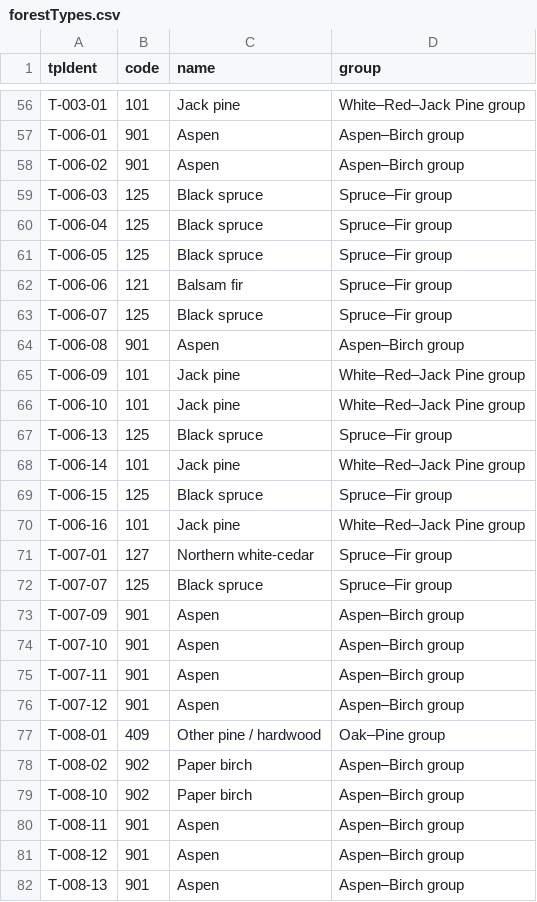
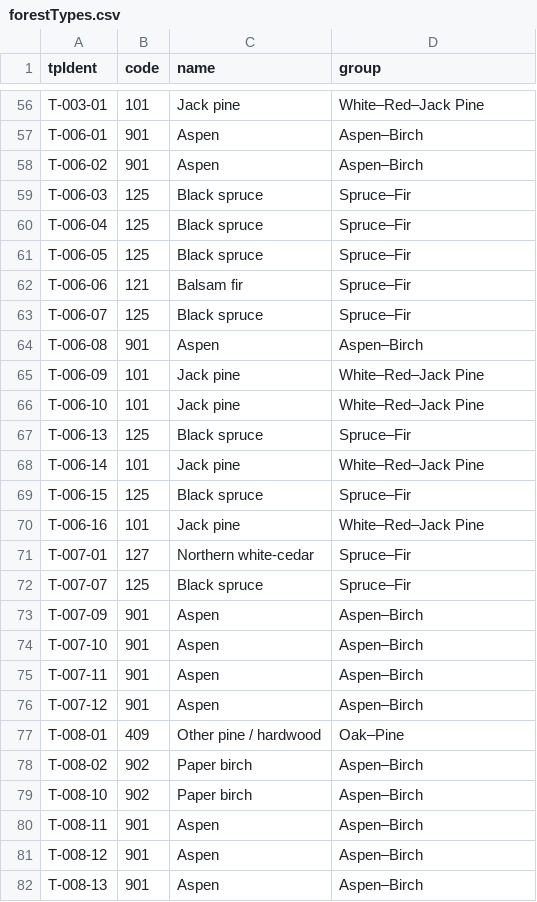
Before and after one commit to alexandergraeff/PagamiCarbonScaling, a CSV file: data/reference/forestTypes.csv, drawn as a sheet; only a part is shown, gaps mark what is left out; the diff covers the shown part only.

Commit message:
fix group names

```diff
--- a/data/reference/forestTypes.csv
+++ b/data/reference/forestTypes.csv
@@ -56,27 +56,27 @@
-"T-003-01",101,"Jack pine","White–Red–Jack Pine group"
-"T-006-01",901,"Aspen","Aspen–Birch group"
-"T-006-02",901,"Aspen","Aspen–Birch group"
-"T-006-03",125,"Black spruce","Spruce–Fir group"
-"T-006-04",125,"Black spruce","Spruce–Fir group"
-"T-006-05",125,"Black spruce","Spruce–Fir group"
-"T-006-06",121,"Balsam fir","Spruce–Fir group"
-"T-006-07",125,"Black spruce","Spruce–Fir group"
-"T-006-08",901,"Aspen","Aspen–Birch group"
-"T-006-09",101,"Jack pine","White–Red–Jack Pine group"
-"T-006-10",101,"Jack pine","White–Red–Jack Pine group"
-"T-006-13",125,"Black spruce","Spruce–Fir group"
-"T-006-14",101,"Jack pine","White–Red–Jack Pine group"
-"T-006-15",125,"Black spruce","Spruce–Fir group"
-"T-006-16",101,"Jack pine","White–Red–Jack Pine group"
-"T-007-01",127,"Northern white-cedar","Spruce–Fir group"
-"T-007-07",125,"Black spruce","Spruce–Fir group"
-"T-007-09",901,"Aspen","Aspen–Birch group"
-"T-007-10",901,"Aspen","Aspen–Birch group"
-"T-007-11",901,"Aspen","Aspen–Birch group"
-"T-007-12",901,"Aspen","Aspen–Birch group"
-"T-008-01",409,"Other pine / hardwood","Oak–Pine group"
-"T-008-02",902,"Paper birch","Aspen–Birch group"
-"T-008-10",902,"Paper birch","Aspen–Birch group"
-"T-008-11",901,"Aspen","Aspen–Birch group"
-"T-008-12",901,"Aspen","Aspen–Birch group"
-"T-008-13",901,"Aspen","Aspen–Birch group"
+"T-003-01",101,"Jack pine","White–Red–Jack Pine"
+"T-006-01",901,"Aspen","Aspen–Birch"
+"T-006-02",901,"Aspen","Aspen–Birch"
+"T-006-03",125,"Black spruce","Spruce–Fir"
+"T-006-04",125,"Black spruce","Spruce–Fir"
+"T-006-05",125,"Black spruce","Spruce–Fir"
+"T-006-06",121,"Balsam fir","Spruce–Fir"
+"T-006-07",125,"Black spruce","Spruce–Fir"
+"T-006-08",901,"Aspen","Aspen–Birch"
+"T-006-09",101,"Jack pine","White–Red–Jack Pine"
+"T-006-10",101,"Jack pine","White–Red–Jack Pine"
+"T-006-13",125,"Black spruce","Spruce–Fir"
+"T-006-14",101,"Jack pine","White–Red–Jack Pine"
+"T-006-15",125,"Black spruce","Spruce–Fir"
+"T-006-16",101,"Jack pine","White–Red–Jack Pine"
+"T-007-01",127,"Northern white-cedar","Spruce–Fir"
+"T-007-07",125,"Black spruce","Spruce–Fir"
+"T-007-09",901,"Aspen","Aspen–Birch"
+"T-007-10",901,"Aspen","Aspen–Birch"
+"T-007-11",901,"Aspen","Aspen–Birch"
+"T-007-12",901,"Aspen","Aspen–Birch"
+"T-008-01",409,"Other pine / hardwood","Oak–Pine"
+"T-008-02",902,"Paper birch","Aspen–Birch"
+"T-008-10",902,"Paper birch","Aspen–Birch"
+"T-008-11",901,"Aspen","Aspen–Birch"
+"T-008-12",901,"Aspen","Aspen–Birch"
+"T-008-13",901,"Aspen","Aspen–Birch"
```
Also changed, not shown: 107 edited cells elsewhere in this file, 1 other file.
